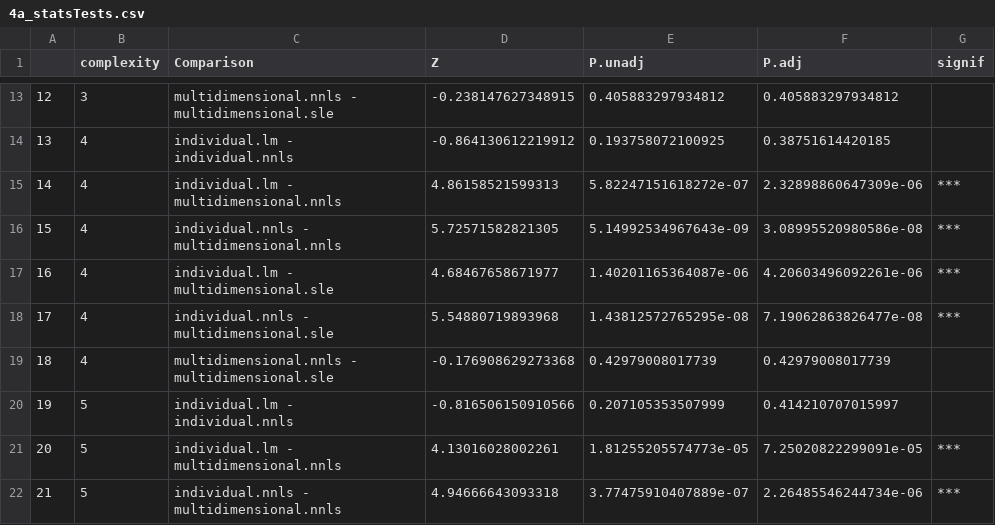
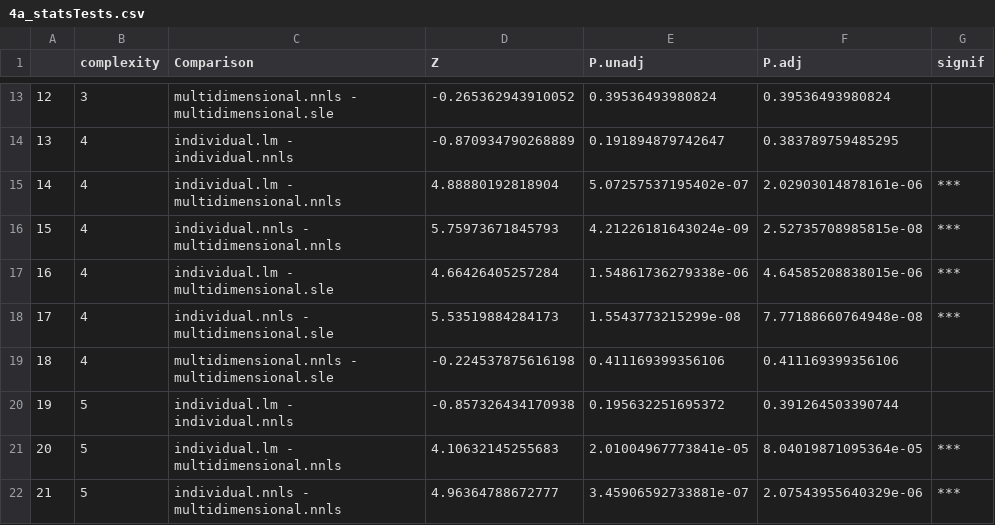
Before and after one commit to ginavong/2024_LightFitR_MethodsPaper, a CSV file: figures/fig4/4a_statsTests.csv, drawn as a sheet; only a part is shown, gaps mark what is left out; the diff covers the shown part only.

```diff
--- a/figures/fig4/4a_statsTests.csv
+++ b/figures/fig4/4a_statsTests.csv
@@ -13,10 +13,10 @@
-"12","3","multidimensional.nnls - multidimensional.sle",-0.238147627348915,0.405883297934812,0.405883297934812," "
-"13","4","individual.lm - individual.nnls",-0.864130612219912,0.193758072100925,0.38751614420185," "
-"14","4","individual.lm - multidimensional.nnls",4.86158521599313,5.82247151618272e-07,2.32898860647309e-06,"***"
-"15","4","individual.nnls - multidimensional.nnls",5.72571582821305,5.14992534967643e-09,3.08995520980586e-08,"***"
-"16","4","individual.lm - multidimensional.sle",4.68467658671977,1.40201165364087e-06,4.20603496092261e-06,"***"
-"17","4","individual.nnls - multidimensional.sle",5.54880719893968,1.43812572765295e-08,7.19062863826477e-08,"***"
-"18","4","multidimensional.nnls - multidimensional.sle",-0.176908629273368,0.42979008017739,0.42979008017739," "
-"19","5","individual.lm - individual.nnls",-0.816506150910566,0.207105353507999,0.414210707015997," "
-"20","5","individual.lm - multidimensional.nnls",4.13016028002261,1.81255205574773e-05,7.25020822299091e-05,"***"
-"21","5","individual.nnls - multidimensional.nnls",4.94666643093318,3.77475910407889e-07,2.26485546244734e-06,"***"
+"12","3","multidimensional.nnls - multidimensional.sle",-0.265362943910052,0.39536493980824,0.39536493980824," "
+"13","4","individual.lm - individual.nnls",-0.870934790268889,0.191894879742647,0.383789759485295," "
+"14","4","individual.lm - multidimensional.nnls",4.88880192818904,5.07257537195402e-07,2.02903014878161e-06,"***"
+"15","4","individual.nnls - multidimensional.nnls",5.75973671845793,4.21226181643024e-09,2.52735708985815e-08,"***"
+"16","4","individual.lm - multidimensional.sle",4.66426405257284,1.54861736279338e-06,4.64585208838015e-06,"***"
+"17","4","individual.nnls - multidimensional.sle",5.53519884284173,1.5543773215299e-08,7.77188660764948e-08,"***"
+"18","4","multidimensional.nnls - multidimensional.sle",-0.224537875616198,0.411169399356106,0.411169399356106," "
+"19","5","individual.lm - individual.nnls",-0.857326434170938,0.195632251695372,0.391264503390744," "
+"20","5","individual.lm - multidimensional.nnls",4.10632145255683,2.01004967773841e-05,8.04019871095364e-05,"***"
+"21","5","individual.nnls - multidimensional.nnls",4.96364788672777,3.45906592733881e-07,2.07543955640329e-06,"***"
```
Also changed, not shown: 84 edited cells elsewhere in this file, 9 other files.
